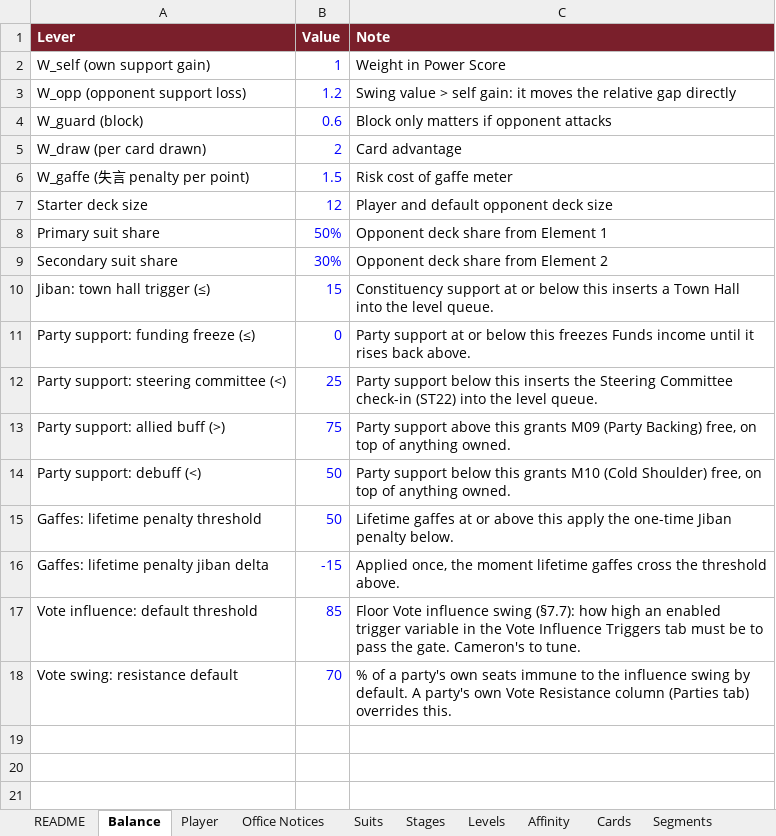
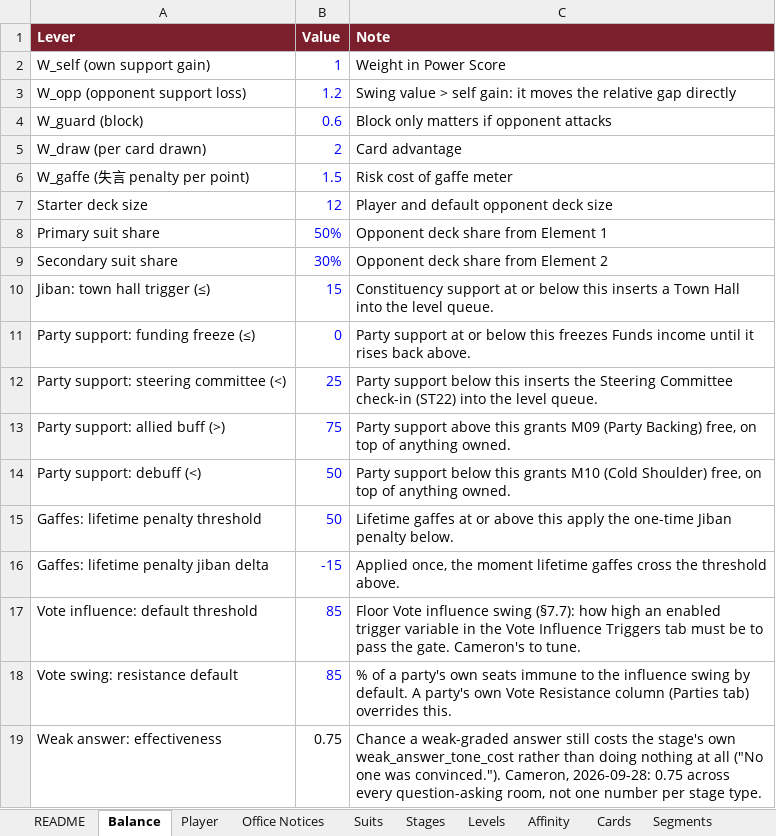
Before and after one commit to Lotusmonogatari/CoP-Deckbuilder, an Excel workbook: design/CoP_Starter_Card_Stage_Data.xlsx, sheet Balance, drawn as a sheet; values as stored, in another font and other column widths than the file's, no borders; the diff names each change by its address in the sheet, - before the commit and + after, or states it on an @@ line.

```diff
--- a/design/CoP_Starter_Card_Stage_Data.xlsx (sheet Balance)
+++ b/design/CoP_Starter_Card_Stage_Data.xlsx (sheet Balance)
-B18 (Value): 70
+B18 (Value): 85
+row 19: Weak answer: effectiveness | 0.75 | Chance a weak-graded answer still costs the stage's own weak_answer_tone_cost rather than doing nothing at all ("No one was convinced."). Cameron, 2026-09-28: 0.75 across every question-asking room, not one number per stage type.
```
Also changed, not shown: sheet Parties, sheet Text, 18 other files.
